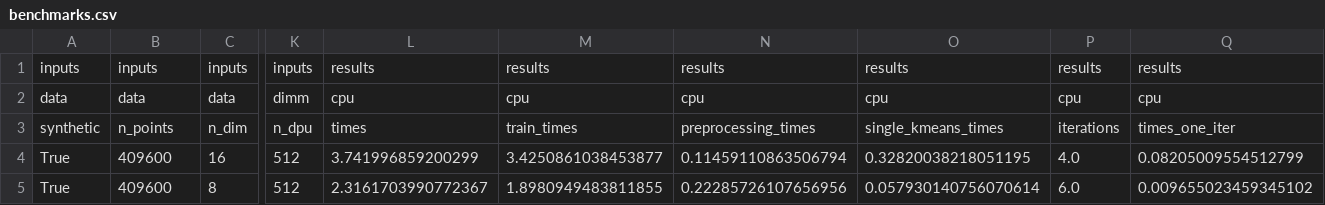
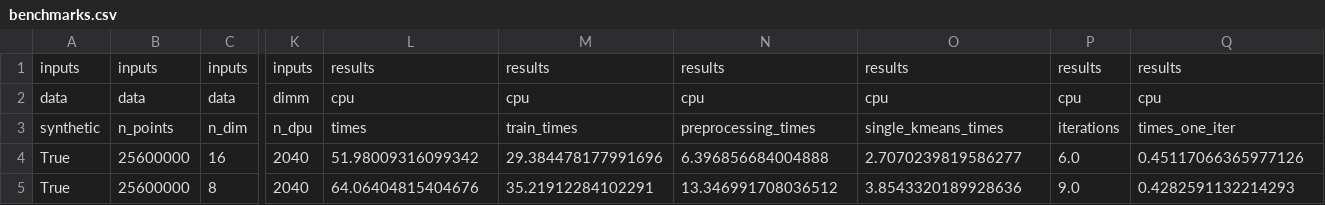
Before and after one commit to upmem/dpu_kmeans, a CSV file: benchmarks/dimension/benchmarks.csv, drawn as a sheet; only a part is shown, gaps mark what is left out; the diff covers the shown part only; the diff names each change by its address in the sheet, - before the commit and + after, or states it on an @@ line.

Commit message:
ran all bench on cloud9

```diff
--- a/benchmarks/dimension/benchmarks.csv
+++ b/benchmarks/dimension/benchmarks.csv
-B4:B5: 409600
+B4:B5: 25600000
-K4:K5: 512
+K4:K5: 2040
-L4: 3.741996859200299
+L4: 51.98009316099342
-M4: 3.4250861038453877
+M4: 29.384478177991696
-N4: 0.11459110863506794
+N4: 6.396856684004888
-O4: 0.32820038218051195
+O4: 2.7070239819586277
-P4: 4.0
+P4: 6.0
-Q4: 0.08205009554512799
+Q4: 0.45117066365977126
-L5: 2.3161703990772367
+L5: 64.06404815404676
-M5: 1.8980949483811855
+M5: 35.21912284102291
-N5: 0.22285726107656956
+N5: 13.346991708036512
-O5: 0.057930140756070614
+O5: 3.8543320189928636
-P5: 6.0
+P5: 9.0
-Q5: 0.009655023459345102
+Q5: 0.4282591132214293
```
Also changed, not shown: 76 edited cells elsewhere in this file, benchmarks/dimension/plots.csv, benchmarks/simple_benchmark/benchmarks.csv, 32 other files.
